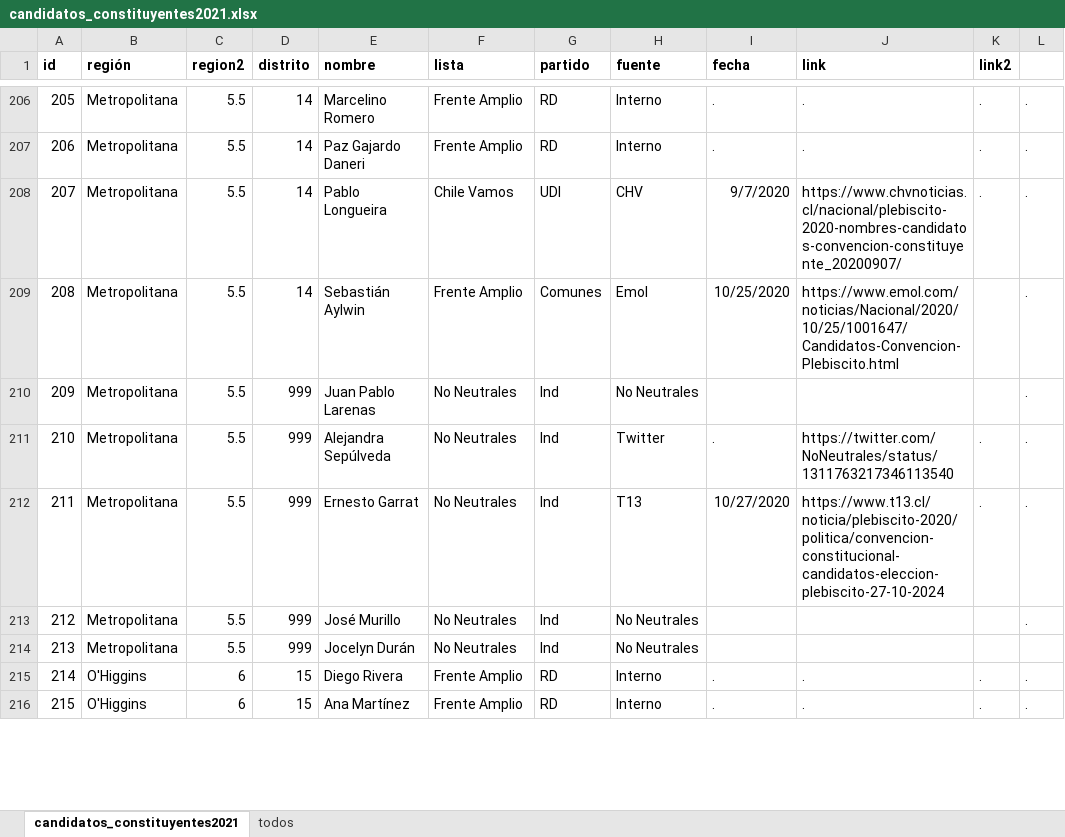
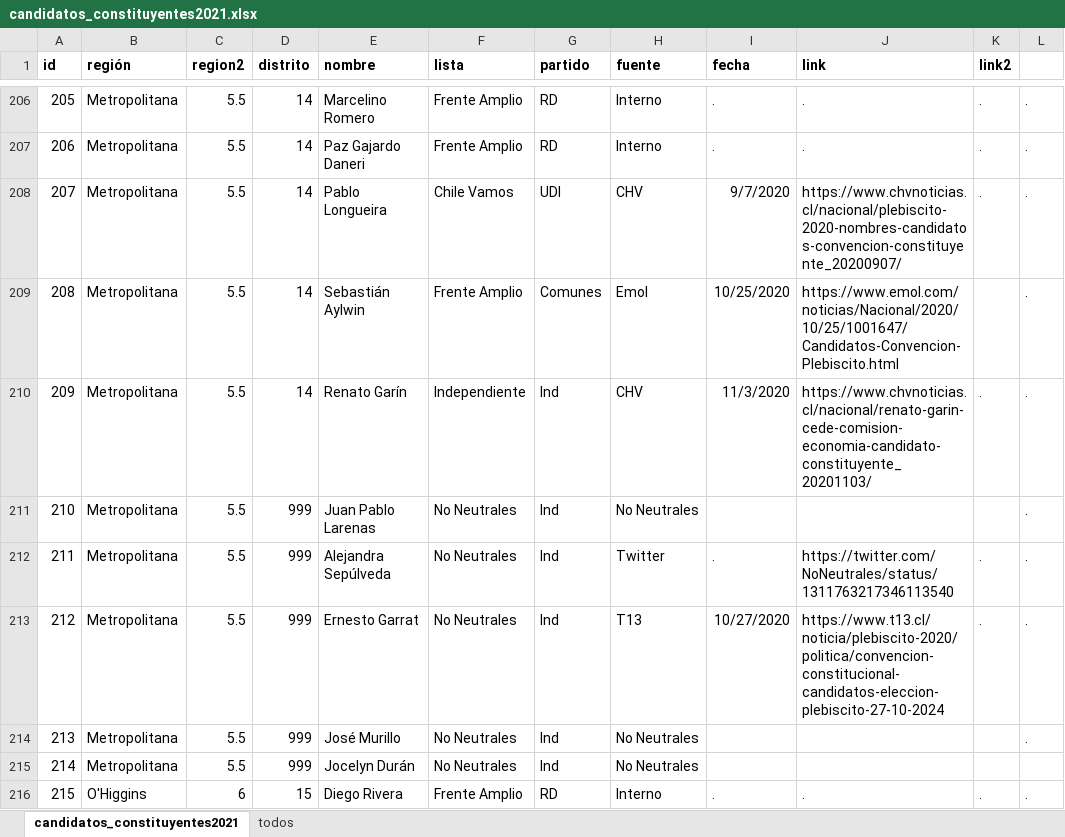
Before and after one commit to tresquintos/candidatos, an Excel workbook: constituyentes 2021/candidatos_constituyentes2021.xlsx, sheet candidatos_constituyentes2021, drawn as a sheet; only a part is shown, gaps mark what is left out; the shorter side is filled out with more unchanged rows; values as stored, in another font and other column widths than the file's, no borders; addresses are those after the commit; the diff names each change by its address in the sheet, - before the commit and + after, or states it on an @@ line.

```diff
--- a/constituyentes 2021/candidatos_constituyentes2021.xlsx (sheet candidatos_constituyentes2021)
+++ b/constituyentes 2021/candidatos_constituyentes2021.xlsx (sheet candidatos_constituyentes2021)
+row 210: 209 | Metropolitana | 5.5 | 14 | Renato Garín | Independiente | Ind | CHV | 11/3/2020 | https://www.chvnoticias.cl/nacional/renato-garin-cede-comision-economia-candidato-constituyente_20201103/ | . | .
@@ column A (id) renumbered from row 211 down @@
```
Also changed, not shown: 1 other file.
